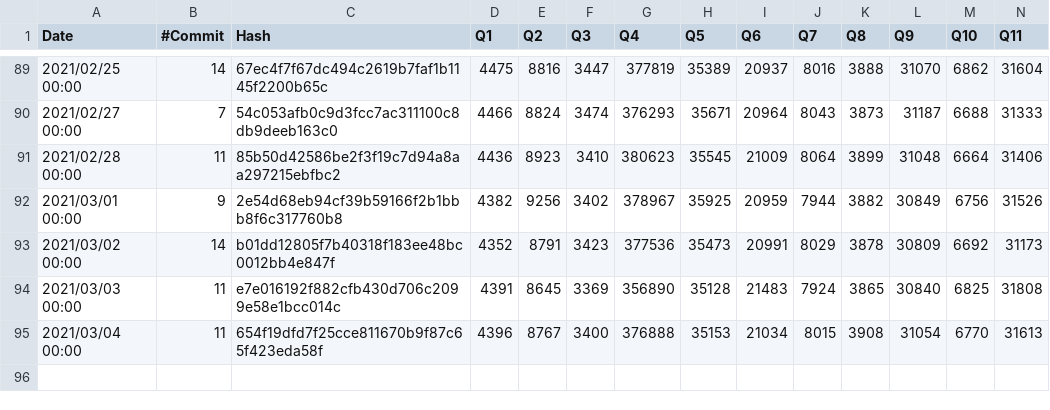
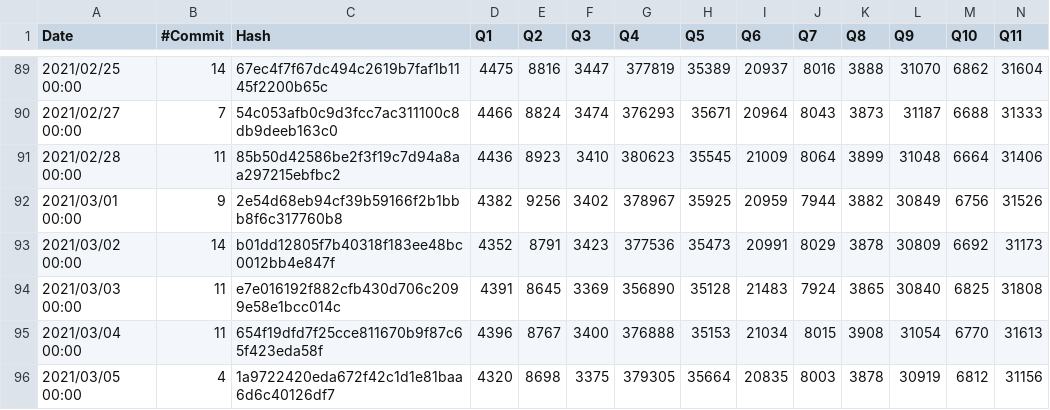
Before and after one commit to maropu/spark-tpcds-datagen, a CSV file: reports/tpcds-avg-results.csv, drawn as a sheet; only a part is shown, gaps mark what is left out; rows hold the shown columns only; the diff names each change by its address in the sheet, - before the commit and + after, or states it on an @@ line.

Commit message:
[AUTOMATICALLY GENERATED] Update TPCDS reports at 2021-03-05 00:00:00+00:00)

```diff
--- a/reports/tpcds-avg-results.csv
+++ b/reports/tpcds-avg-results.csv
+row 96: 2021/03/05 00:00 | 4 | 1a9722420eda672f42c1d1e81baa6d6c40126df7 | 4320 | 8698 | 3375 | 379305 | 35664 | 20835 | 8003 | 3878 | 30919 | 6812 | 31156
```
